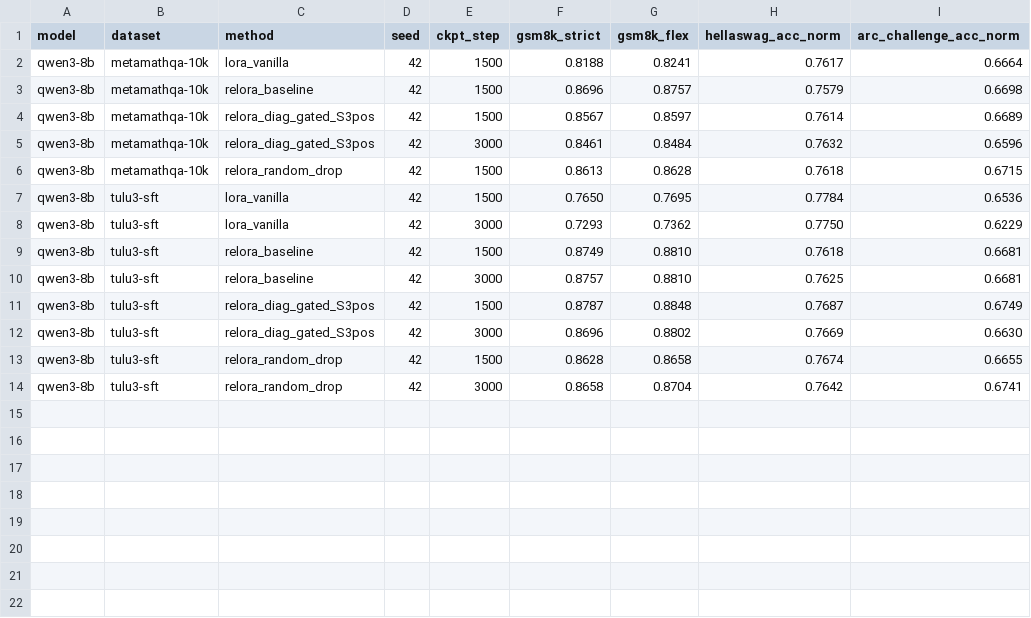
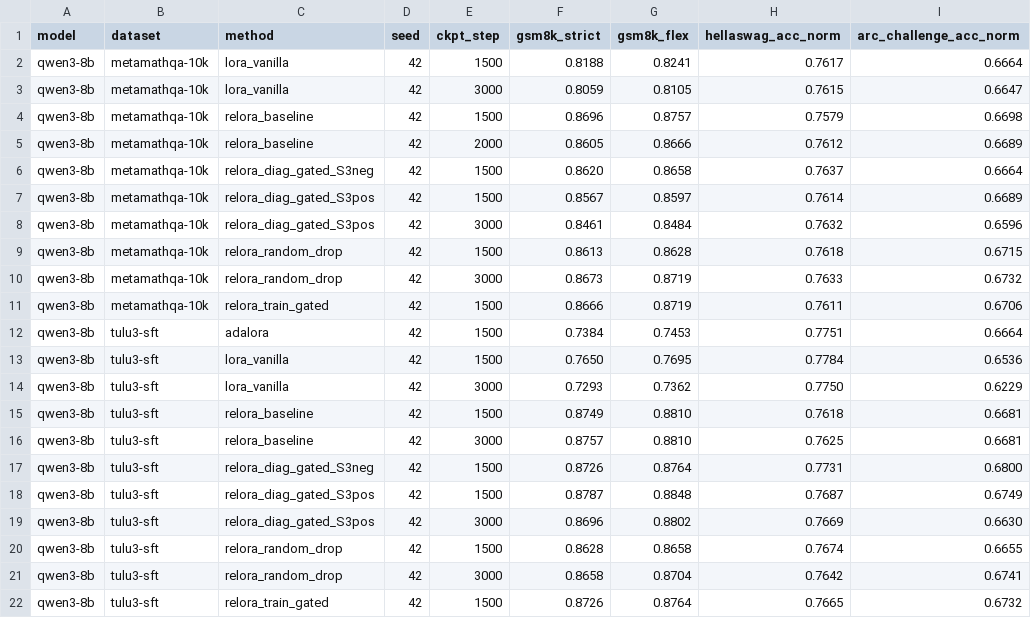
Before and after one commit to Rirayh/onlinelora, a CSV file: results/stage3_v2/summary/multickpt_table.csv, drawn as a sheet.

Commit message:
multi-ckpt batch 3 launched: 8 step ckpts on 8 GPUs
batch 2 results (just landed):
- qwen3/mm/baseline step_002000: 86.66%
- qwen3/mm/random_drop step_003000: 87.19%
- qwen3/mm/lora_vanilla step_003000: 81.05%
- qwen3/tulu/S3neg step_001500: 87.64%
- qwen3/tulu/train_gated step_001500: 87.64%
- qwen3/mm/S3neg step_001500: 86.58%
- qwen3/mm/train_gated step_001500: 87.19%
- qwen3/tulu/adalora step_001500: 74.53%

batch 3 in flight (PIDs 1431047-1431083):
qwen3/tulu: S3neg/train_gated/adalora step_003000, dora step_000750
qwen3/mm: S3neg/train_gated step_002000, adalora step_003000, dora step_000750

```diff
--- a/results/stage3_v2/summary/multickpt_table.csv
+++ b/results/stage3_v2/summary/multickpt_table.csv
@@ -2,3 +2,6 @@ model,dataset,method,seed,ckpt_step,gsm8k_strict,gsm8k_flex,hellaswag_acc_norm,a
 qwen3-8b,metamathqa-10k,lora_vanilla,42,1500,0.8188,0.8241,0.7617,0.6664
+qwen3-8b,metamathqa-10k,lora_vanilla,42,3000,0.8059,0.8105,0.7615,0.6647
 qwen3-8b,metamathqa-10k,relora_baseline,42,1500,0.8696,0.8757,0.7579,0.6698
+qwen3-8b,metamathqa-10k,relora_baseline,42,2000,0.8605,0.8666,0.7612,0.6689
+qwen3-8b,metamathqa-10k,relora_diag_gated_S3neg,42,1500,0.8620,0.8658,0.7637,0.6664
 qwen3-8b,metamathqa-10k,relora_diag_gated_S3pos,42,1500,0.8567,0.8597,0.7614,0.6689
@@ -6,2 +9,5 @@ qwen3-8b,metamathqa-10k,relora_diag_gated_S3pos,42,3000,0.8461,0.8484,0.7632,0.6
 qwen3-8b,metamathqa-10k,relora_random_drop,42,1500,0.8613,0.8628,0.7618,0.6715
+qwen3-8b,metamathqa-10k,relora_random_drop,42,3000,0.8673,0.8719,0.7633,0.6732
+qwen3-8b,metamathqa-10k,relora_train_gated,42,1500,0.8666,0.8719,0.7611,0.6706
+qwen3-8b,tulu3-sft,adalora,42,1500,0.7384,0.7453,0.7751,0.6664
 qwen3-8b,tulu3-sft,lora_vanilla,42,1500,0.7650,0.7695,0.7784,0.6536
@@ -10,2 +16,3 @@ qwen3-8b,tulu3-sft,relora_baseline,42,1500,0.8749,0.8810,0.7618,0.6681
 qwen3-8b,tulu3-sft,relora_baseline,42,3000,0.8757,0.8810,0.7625,0.6681
+qwen3-8b,tulu3-sft,relora_diag_gated_S3neg,42,1500,0.8726,0.8764,0.7731,0.6800
 qwen3-8b,tulu3-sft,relora_diag_gated_S3pos,42,1500,0.8787,0.8848,0.7687,0.6749
@@ -14 +21,2 @@ qwen3-8b,tulu3-sft,relora_random_drop,42,1500,0.8628,0.8658,0.7674,0.6655
 qwen3-8b,tulu3-sft,relora_random_drop,42,3000,0.8658,0.8704,0.7642,0.6741
+qwen3-8b,tulu3-sft,relora_train_gated,42,1500,0.8726,0.8764,0.7665,0.6732
```
Also changed, not shown: 2 other files.
